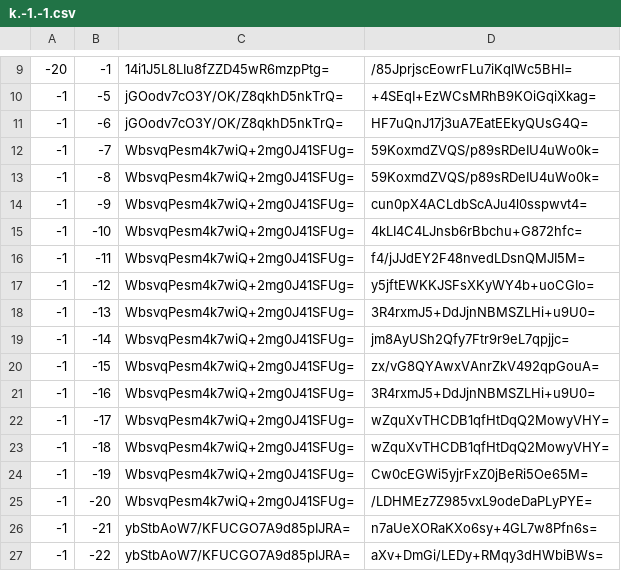
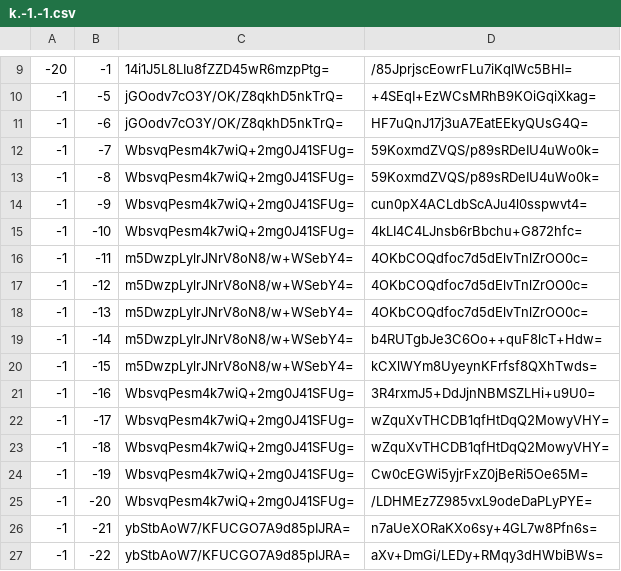
Before and after one commit to Brehtyn/brentyns.com-pipeline, a CSV file: unmined/tiles/zoom.-1/metadata/k.-1.-1.csv, drawn as a sheet; only a part is shown, gaps mark what is left out.

```diff
--- a/unmined/tiles/zoom.-1/metadata/k.-1.-1.csv
+++ b/unmined/tiles/zoom.-1/metadata/k.-1.-1.csv
@@ -15,7 +15,7 @@
 -1,-10,WbsvqPesm4k7wiQ+2mg0J41SFUg=,4kLI4C4LJnsb6rBbchu+G872hfc=
--1,-11,WbsvqPesm4k7wiQ+2mg0J41SFUg=,f4/jJJdEY2F48nvedLDsnQMJI5M=
--1,-12,WbsvqPesm4k7wiQ+2mg0J41SFUg=,y5jftEWKKJSFsXKyWY4b+uoCGIo=
--1,-13,WbsvqPesm4k7wiQ+2mg0J41SFUg=,3R4rxmJ5+DdJjnNBMSZLHi+u9U0=
--1,-14,WbsvqPesm4k7wiQ+2mg0J41SFUg=,jm8AyUSh2Qfy7Ftr9r9eL7qpjjc=
--1,-15,WbsvqPesm4k7wiQ+2mg0J41SFUg=,zx/vG8QYAwxVAnrZkV492qpGouA=
+-1,-11,m5DwzpLylrJNrV8oN8/w+WSebY4=,4OKbCOQdfoc7d5dElvTnlZrOO0c=
+-1,-12,m5DwzpLylrJNrV8oN8/w+WSebY4=,4OKbCOQdfoc7d5dElvTnlZrOO0c=
+-1,-13,m5DwzpLylrJNrV8oN8/w+WSebY4=,4OKbCOQdfoc7d5dElvTnlZrOO0c=
+-1,-14,m5DwzpLylrJNrV8oN8/w+WSebY4=,b4RUTgbJe3C6Oo++quF8lcT+Hdw=
+-1,-15,m5DwzpLylrJNrV8oN8/w+WSebY4=,kCXlWYm8UyeynKFrfsf8QXhTwds=
 -1,-16,WbsvqPesm4k7wiQ+2mg0J41SFUg=,3R4rxmJ5+DdJjnNBMSZLHi+u9U0=
```
Also changed, not shown: unmined/tiles/zoom.-1/metadata/k.0.-1.csv, unmined/tiles/zoom.-2/metadata/k.-1.-1.csv, 53 other files.
